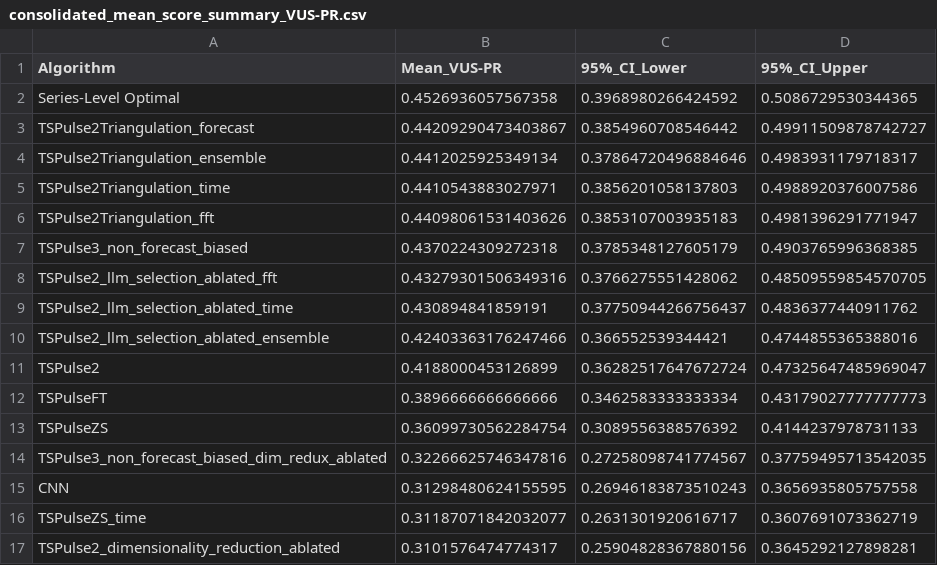
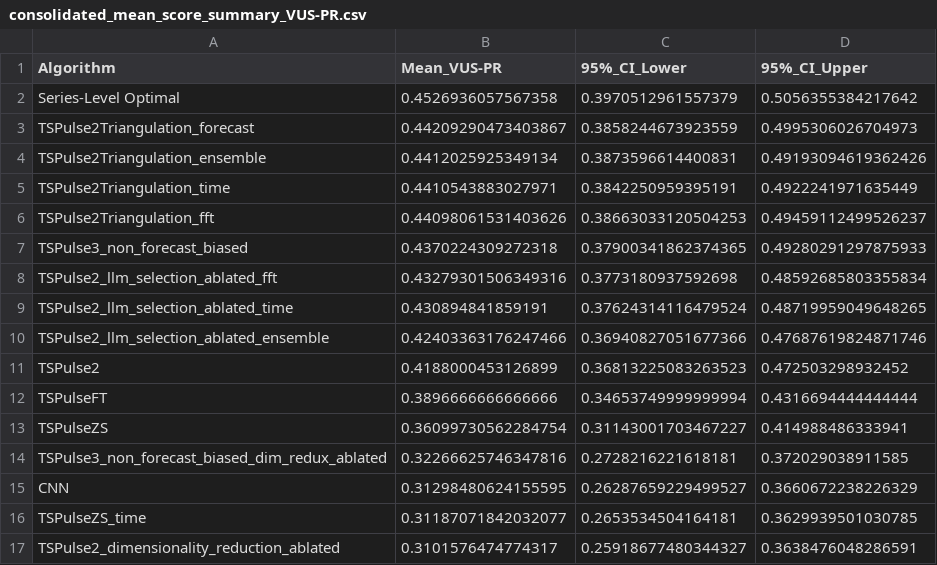
Before and after one commit to seokjeongeum/TSB-AD, a CSV file: comparison_results/consolidated_mean_score_summary_VUS-PR.csv, drawn as a sheet; only a part is shown; the diff covers the shown part only.

```diff
--- a/comparison_results/consolidated_mean_score_summary_VUS-PR.csv
+++ b/comparison_results/consolidated_mean_score_summary_VUS-PR.csv
@@ -1,17 +1,17 @@
 Algorithm,Mean_VUS-PR,95%_CI_Lower,95%_CI_Upper
-Series-Level Optimal,0.4526936057567358,0.3968980266424592,0.5086729530344365
-TSPulse2Triangulation_forecast,0.44209290473403867,0.3854960708546442,0.49911509878742727
-TSPulse2Triangulation_ensemble,0.4412025925349134,0.37864720496884646,0.4983931179718317
-TSPulse2Triangulation_time,0.4410543883027971,0.3856201058137803,0.4988920376007586
-TSPulse2Triangulation_fft,0.44098061531403626,0.3853107003935183,0.4981396291771947
-TSPulse3_non_forecast_biased,0.4370224309272318,0.3785348127605179,0.4903765996368385
-TSPulse2_llm_selection_ablated_fft,0.43279301506349316,0.3766275551428062,0.48509559854570705
-TSPulse2_llm_selection_ablated_time,0.430894841859191,0.37750944266756437,0.4836377440911762
-TSPulse2_llm_selection_ablated_ensemble,0.42403363176247466,0.366552539344421,0.4744855365388016
-TSPulse2,0.4188000453126899,0.36282517647672724,0.47325647485969047
-TSPulseFT,0.3896666666666666,0.3462583333333334,0.43179027777777773
-TSPulseZS,0.36099730562284754,0.3089556388576392,0.4144237978731133
-TSPulse3_non_forecast_biased_dim_redux_ablated,0.32266625746347816,0.27258098741774567,0.37759495713542035
-CNN,0.31298480624155595,0.26946183873510243,0.3656935805757558
-TSPulseZS_time,0.31187071842032077,0.2631301920616717,0.3607691073362719
-TSPulse2_dimensionality_reduction_ablated,0.3101576474774317,0.25904828367880156,0.3645292127898281
+Series-Level Optimal,0.4526936057567358,0.3970512961557379,0.5056355384217642
+TSPulse2Triangulation_forecast,0.44209290473403867,0.3858244673923559,0.4995306026704973
+TSPulse2Triangulation_ensemble,0.4412025925349134,0.3873596614400831,0.49193094619362426
+TSPulse2Triangulation_time,0.4410543883027971,0.3842250959395191,0.4922241971635449
+TSPulse2Triangulation_fft,0.44098061531403626,0.38663033120504253,0.49459112499526237
+TSPulse3_non_forecast_biased,0.4370224309272318,0.37900341862374365,0.49280291297875933
+TSPulse2_llm_selection_ablated_fft,0.43279301506349316,0.3773180937592698,0.48592685803355834
+TSPulse2_llm_selection_ablated_time,0.430894841859191,0.37624314116479524,0.48719959049648265
+TSPulse2_llm_selection_ablated_ensemble,0.42403363176247466,0.36940827051677366,0.47687619824871746
+TSPulse2,0.4188000453126899,0.36813225083263523,0.472503298932452
+TSPulseFT,0.3896666666666666,0.34653749999999994,0.4316694444444444
+TSPulseZS,0.36099730562284754,0.31143001703467227,0.414988486333941
+TSPulse3_non_forecast_biased_dim_redux_ablated,0.32266625746347816,0.2728216221618181,0.372029038911585
+CNN,0.31298480624155595,0.26287659229499527,0.3660672238226329
+TSPulseZS_time,0.31187071842032077,0.2653534504164181,0.3629939501030785
+TSPulse2_dimensionality_reduction_ablated,0.3101576474774317,0.25918677480344327,0.3638476048286591
```
Also changed, not shown: 12 edited cells elsewhere in this file, 6 other files.
